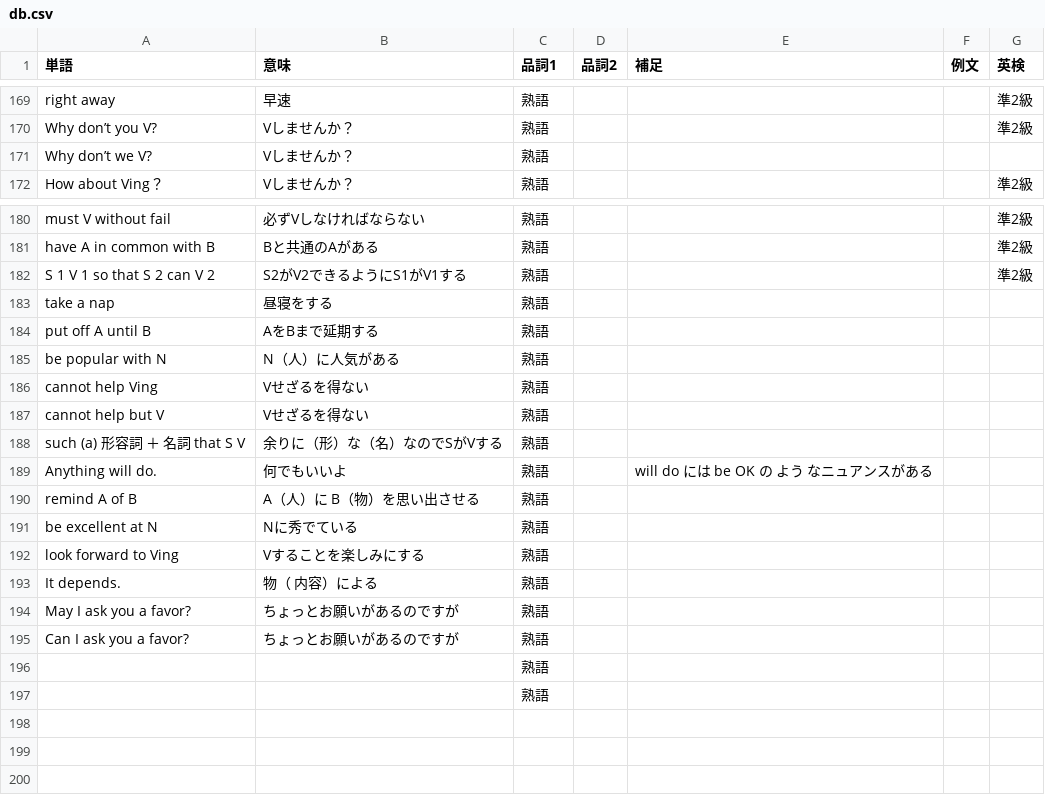
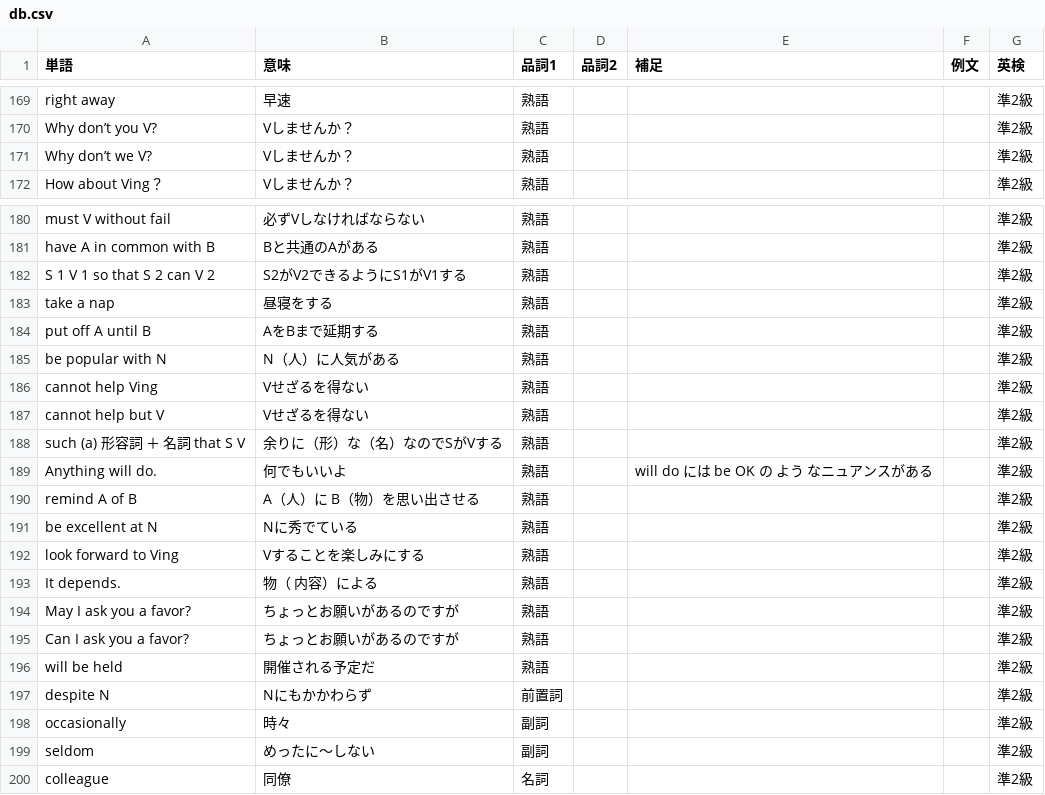
Before and after one commit to nishizumi-lab/sample, a CSV file: application/english/dictionary/assets/csv/db.csv, drawn as a sheet; only a part is shown, gaps mark what is left out.

```diff
--- a/application/english/dictionary/assets/csv/db.csv
+++ b/application/english/dictionary/assets/csv/db.csv
@@ -170,3 +170,3 @@ right away,早速,熟語,,,,準2級
 Why don’t you V?,Vしませんか？,熟語,,,,準2級
-Why don’t we V?,Vしませんか？,熟語,,,,
+Why don’t we V?,Vしませんか？,熟語,,,,準2級
 How about Ving？,Vしませんか？,熟語,,,,準2級
@@ -182,16 +182,19 @@ have A in common with B,Bと共通のAがある,熟語,,,,準2級
 S 1 V 1 so that S 2 can V 2,S2がV2できるようにS1がV1する,熟語,,,,準2級
-take a nap,昼寝をする,熟語,,,,
-put off A until B,AをBまで延期する,熟語,,,,
-be popular with N,N（人）に人気がある,熟語,,,,
-cannot help Ving,Vせざるを得ない,熟語,,,,
-cannot help but V,Vせざるを得ない,熟語,,,,
-such (a) 形容詞 ＋ 名詞 that S V,余りに（形）な（名）なのでSがVする,熟語,,,,
-Anything will do.,何でもいいよ,熟語,,will do には be OK の よう なニュアンスがある,,
-remind A of B,A（人）に B（物）を思い出させる,熟語,,,,
-be excellent at N,Nに秀でている,熟語,,,,
-look forward to Ving,Vすることを楽しみにする,熟語,,,,
-It depends.,物（ 内容）による,熟語,,,,
-May I ask you a favor?,ちょっとお願いがあるのですが,熟語,,,,
-Can I ask you a favor?,ちょっとお願いがあるのですが,熟語,,,,
-,,熟語,,,,
-,,熟語,,,,
+take a nap,昼寝をする,熟語,,,,準2級
+put off A until B,AをBまで延期する,熟語,,,,準2級
+be popular with N,N（人）に人気がある,熟語,,,,準2級
+cannot help Ving,Vせざるを得ない,熟語,,,,準2級
+cannot help but V,Vせざるを得ない,熟語,,,,準2級
+such (a) 形容詞 ＋ 名詞 that S V,余りに（形）な（名）なのでSがVする,熟語,,,,準2級
+Anything will do.,何でもいいよ,熟語,,will do には be OK の よう なニュアンスがある,,準2級
+remind A of B,A（人）に B（物）を思い出させる,熟語,,,,準2級
+be excellent at N,Nに秀でている,熟語,,,,準2級
+look forward to Ving,Vすることを楽しみにする,熟語,,,,準2級
+It depends.,物（ 内容）による,熟語,,,,準2級
+May I ask you a favor?,ちょっとお願いがあるのですが,熟語,,,,準2級
+Can I ask you a favor?,ちょっとお願いがあるのですが,熟語,,,,準2級
+will be held,開催される予定だ,熟語,,,,準2級
+despite N,Nにもかかわらず,前置詞,,,,準2級
+occasionally,時々,副詞,,,,準2級
+seldom,めったに～しない,副詞,,,,準2級
+colleague,同僚,名詞,,,,準2級
```
Also changed, not shown: 6 other files.
